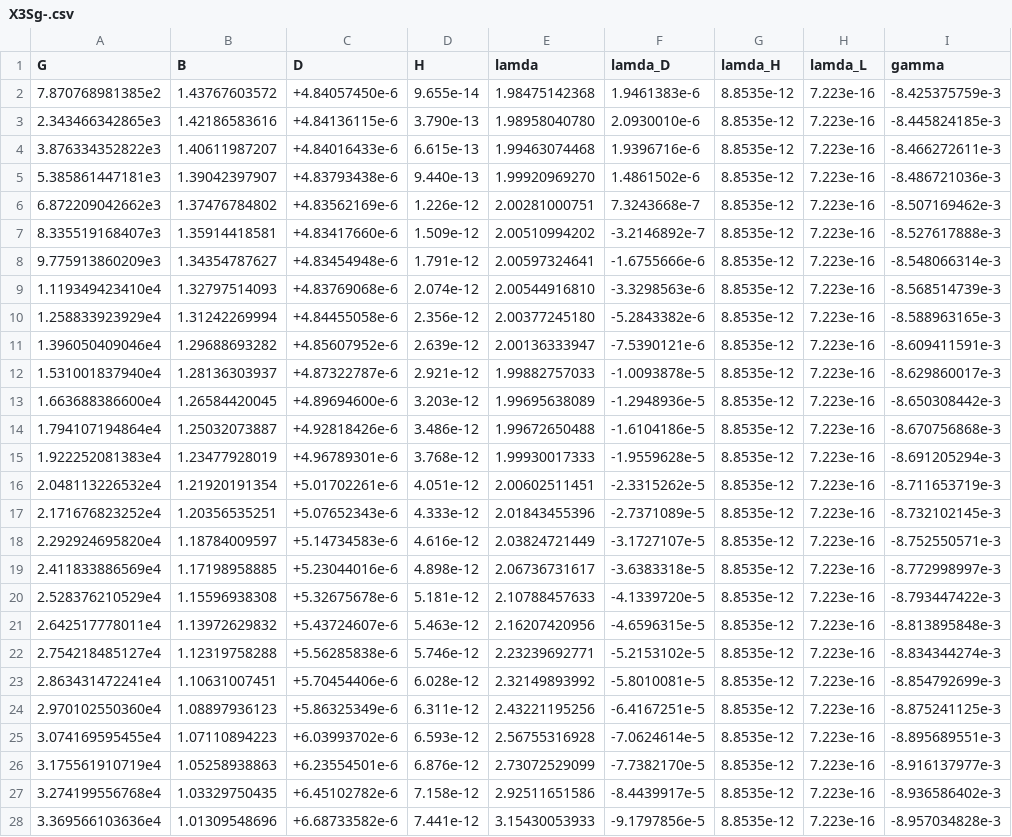
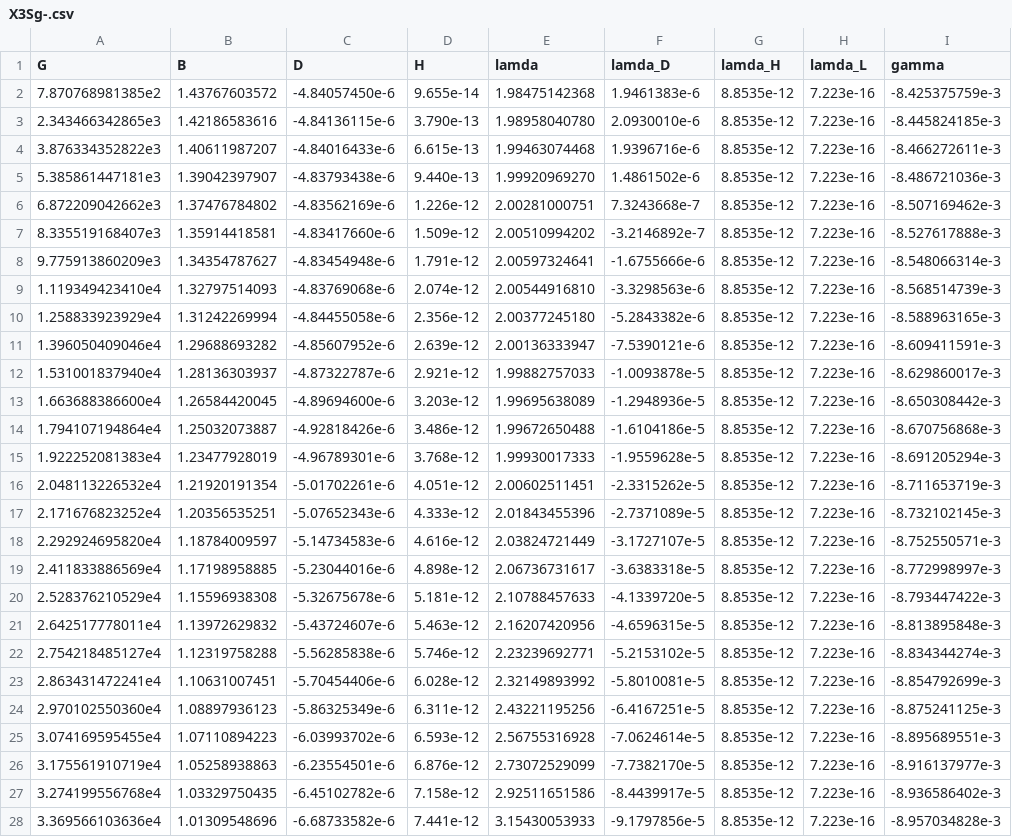
Before and after one commit to nategphillips/GEDISABRES, a CSV file: data/O2/states/X3Sg-.csv, drawn as a sheet; only a part is shown; the diff covers the shown part only; the diff names each change by its address in the sheet, - before the commit and + after, or states it on an @@ line.

```diff
--- a/data/O2/states/X3Sg-.csv
+++ b/data/O2/states/X3Sg-.csv
-C2 (D): +4.84057450e-6
+C2 (D): -4.84057450e-6
-C3 (D): +4.84136115e-6
+C3 (D): -4.84136115e-6
-C4 (D): +4.84016433e-6
+C4 (D): -4.84016433e-6
-C5 (D): +4.83793438e-6
+C5 (D): -4.83793438e-6
-C6 (D): +4.83562169e-6
+C6 (D): -4.83562169e-6
-C7 (D): +4.83417660e-6
+C7 (D): -4.83417660e-6
-C8 (D): +4.83454948e-6
+C8 (D): -4.83454948e-6
-C9 (D): +4.83769068e-6
+C9 (D): -4.83769068e-6
-C10 (D): +4.84455058e-6
+C10 (D): -4.84455058e-6
-C11 (D): +4.85607952e-6
+C11 (D): -4.85607952e-6
-C12 (D): +4.87322787e-6
+C12 (D): -4.87322787e-6
-C13 (D): +4.89694600e-6
+C13 (D): -4.89694600e-6
-C14 (D): +4.92818426e-6
+C14 (D): -4.92818426e-6
-C15 (D): +4.96789301e-6
+C15 (D): -4.96789301e-6
-C16 (D): +5.01702261e-6
+C16 (D): -5.01702261e-6
-C17 (D): +5.07652343e-6
+C17 (D): -5.07652343e-6
-C18 (D): +5.14734583e-6
+C18 (D): -5.14734583e-6
-C19 (D): +5.23044016e-6
+C19 (D): -5.23044016e-6
-C20 (D): +5.32675678e-6
+C20 (D): -5.32675678e-6
-C21 (D): +5.43724607e-6
+C21 (D): -5.43724607e-6
-C22 (D): +5.56285838e-6
+C22 (D): -5.56285838e-6
-C23 (D): +5.70454406e-6
+C23 (D): -5.70454406e-6
-C24 (D): +5.86325349e-6
+C24 (D): -5.86325349e-6
-C25 (D): +6.03993702e-6
+C25 (D): -6.03993702e-6
-C26 (D): +6.23554501e-6
+C26 (D): -6.23554501e-6
-C27 (D): +6.45102782e-6
+C27 (D): -6.45102782e-6
-C28 (D): +6.68733582e-6
+C28 (D): -6.68733582e-6
```
Also changed, not shown: 9 edited cells elsewhere in this file, 3 other files.
